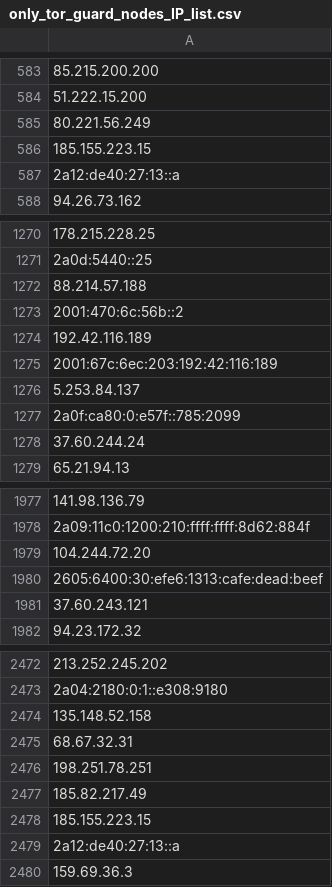
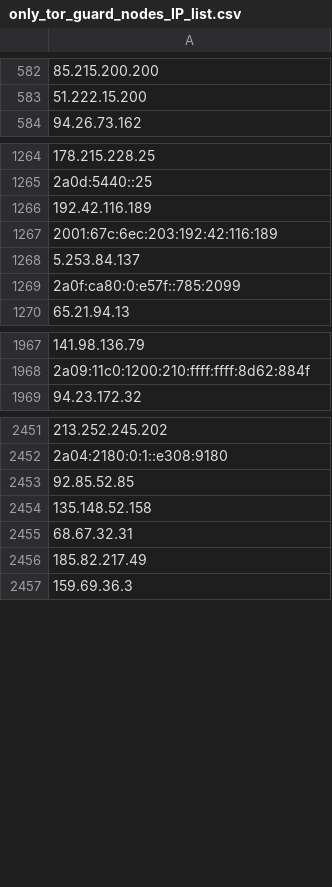
Before and after one commit to onlyforbakup/awesome-lists, a CSV file: Lists/TOR/only_tor_guard_nodes_IP_list.csv, drawn as a sheet; only a part is shown, gaps mark what is left out; removed rows and columns are numbered as before the commit, all else as after; the diff covers the shown part only; the diff names each change by its address in the sheet, - before the commit and + after, or states it on an @@ line.

```diff
--- a/Lists/TOR/only_tor_guard_nodes_IP_list.csv
+++ b/Lists/TOR/only_tor_guard_nodes_IP_list.csv
-row 585: 80.221.56.249
-row 586: 185.155.223.15
-row 587: 2a12:de40:27:13::a
-A1266: 88.214.57.188
+A1266: 192.42.116.189
-A1267: 2001:470:6c:56b::2
+A1267: 2001:67c:6ec:203:192:42:116:189
-row 1274: 192.42.116.189
-row 1275: 2001:67c:6ec:203:192:42:116:189
-row 1278: 37.60.244.24
-row 1979: 104.244.72.20
-row 1980: 2605:6400:30:efe6:1313:cafe:dead:beef
-row 1981: 37.60.243.121
+row 2453: 92.85.52.85
-row 2476: 198.251.78.251
-row 2478: 185.155.223.15
-row 2479: 2a12:de40:27:13::a
```
Also changed, not shown: 18 added rows, 39 removed rows and 2 edited cells elsewhere in this file, Lists/TOR/only_tor_exit_nodes_IP_list.csv, 2 other files.
